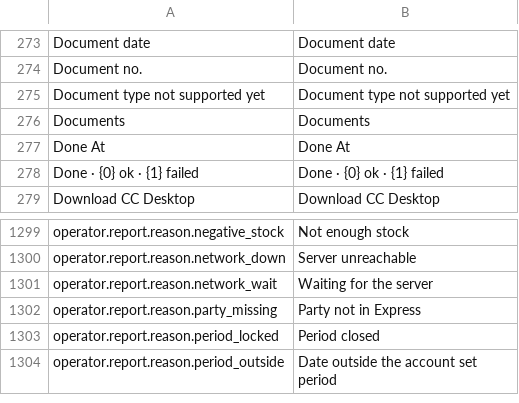
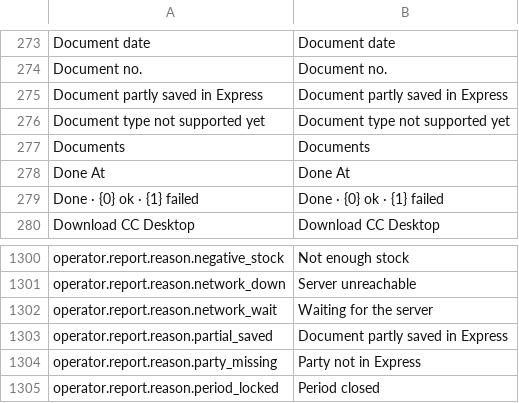
Before and after one commit to skin306152-star/pearnly, a CSV file: apps/pearnly_core/pearnly_core/translations/en.csv, drawn as a sheet; only a part is shown, gaps mark what is left out; the shorter side is filled out with more unchanged rows.

```diff
--- a/apps/pearnly_core/pearnly_core/translations/en.csv
+++ b/apps/pearnly_core/pearnly_core/translations/en.csv
@@ -274,2 +274,3 @@ Document date,Document date
 Document no.,Document no.
+Document partly saved in Express,Document partly saved in Express
 Document type not supported yet,Document type not supported yet
@@ -1301,2 +1302,3 @@ operator.report.reason.network_down,Server unreachable
 operator.report.reason.network_wait,Waiting for the server
+operator.report.reason.partial_saved,Document partly saved in Express
 operator.report.reason.party_missing,Party not in Express
```
Also changed, not shown: apps/pearnly_core/pearnly_core/i18n/messages.tsv, apps/pearnly_core/pearnly_core/translations/ja.csv, 13 other files.
